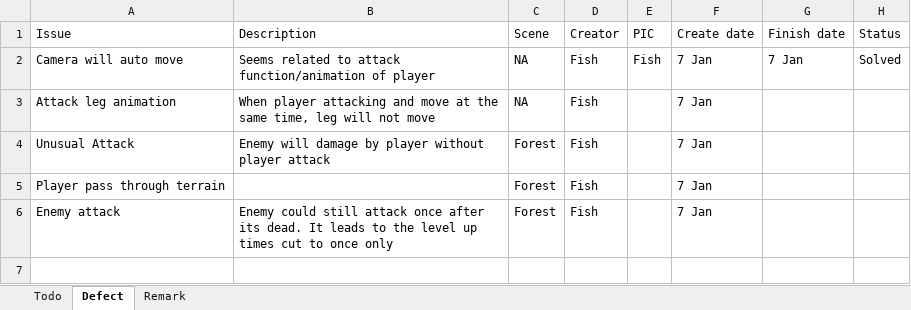
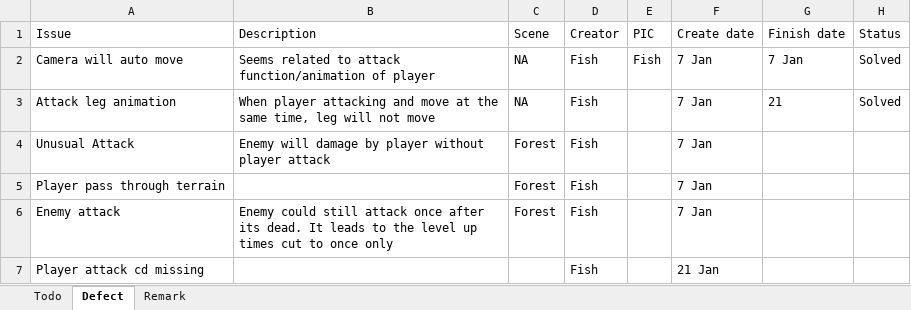
Before and after one commit to TeamNull/FYP, an Excel workbook: Todo&Defect.xlsx, sheet Defect, drawn as a sheet; values as stored, in another font and other column widths than the file's, no borders; the diff names each change by its address in the sheet, - before the commit and + after, or states it on an @@ line.

```diff
--- a/Todo&Defect.xlsx (sheet Defect)
+++ b/Todo&Defect.xlsx (sheet Defect)
-G3 (Finish date): (empty)
+G3 (Finish date): 21
-H3 (Status): (empty)
+H3 (Status): Solved
+row 7: Player attack cd missing |  |  | Fish |  | 21 Jan
```
Also changed, not shown: 6 other files.
